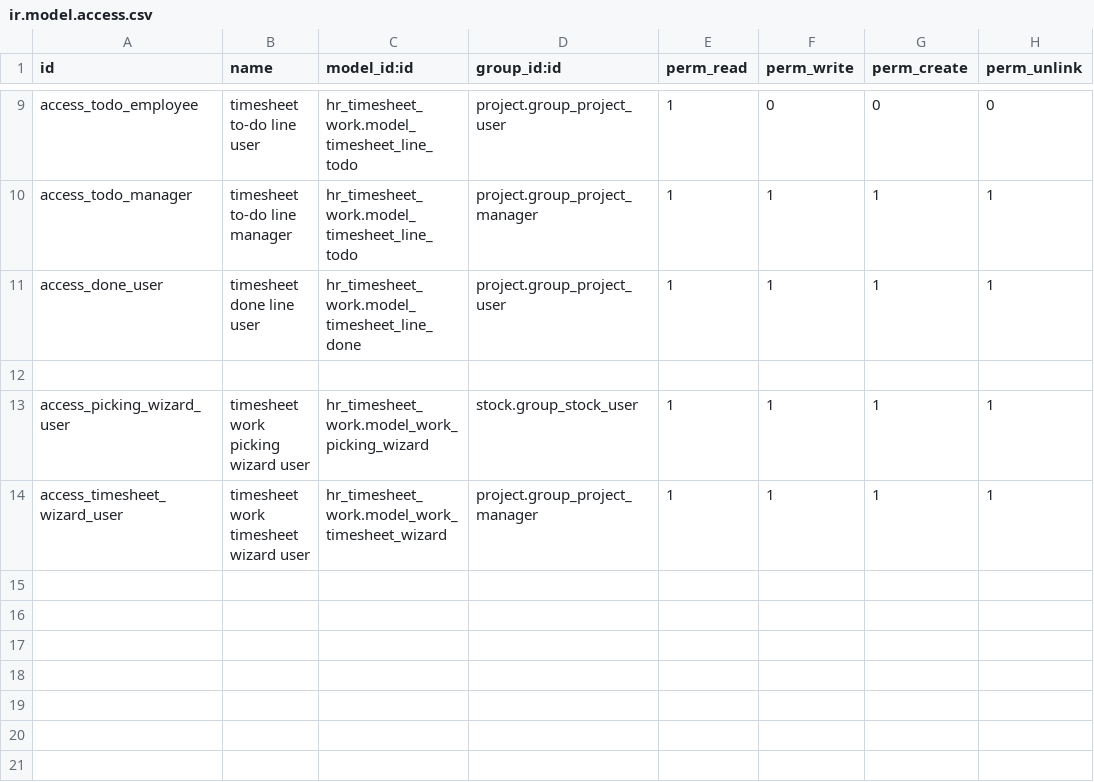
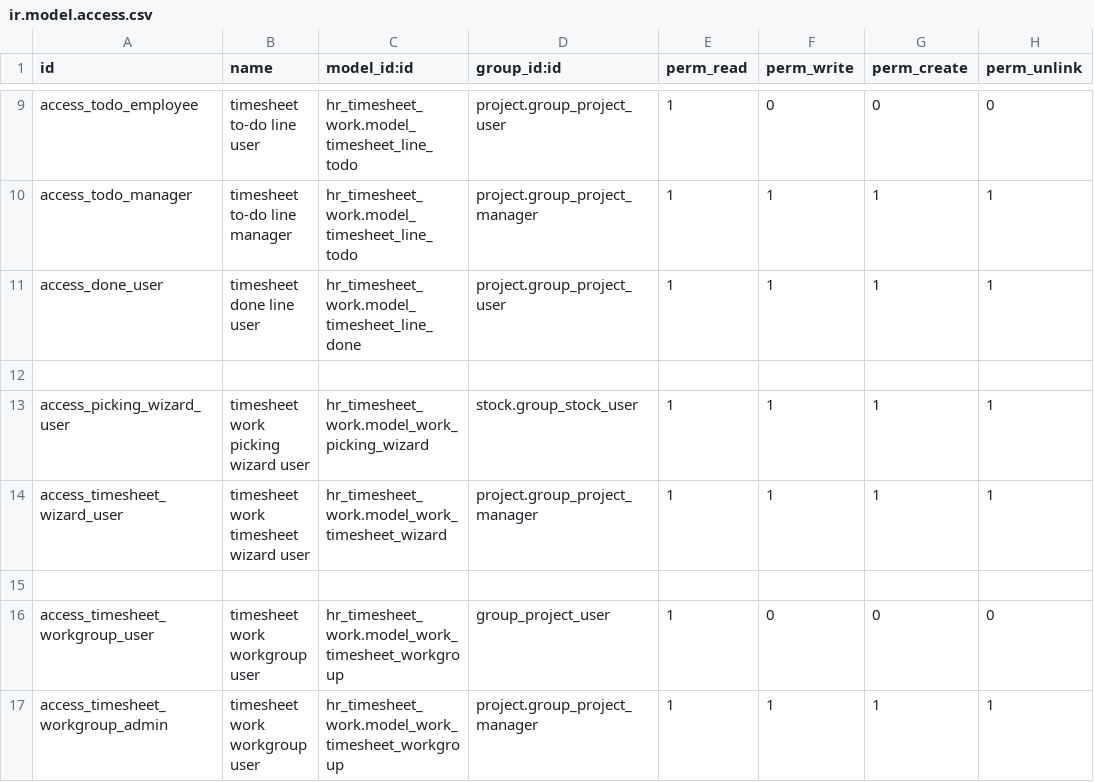
Before and after one commit to antoniocanovas/dev14, a CSV file: hr_timesheet_work/security/ir.model.access.csv, drawn as a sheet; only a part is shown, gaps mark what is left out.

```diff
--- a/hr_timesheet_work/security/ir.model.access.csv
+++ b/hr_timesheet_work/security/ir.model.access.csv
@@ -14 +14,4 @@ access_picking_wizard_user,timesheet work picking wizard user,hr_timesheet_work.
 access_timesheet_wizard_user,timesheet work timesheet wizard user,hr_timesheet_work.model_work_timesheet_wizard,project.group_project_manager,1,1,1,1
+
+access_timesheet_workgroup_user,timesheet work workgroup user,hr_timesheet_work.model_work_timesheet_workgroup,group_project_user,1,0,0,0
+access_timesheet_workgroup_admin,timesheet work workgroup user,hr_timesheet_work.model_work_timesheet_workgroup,project.group_project_manager,1,1,1,1
```
Also changed, not shown: 1 other file.
